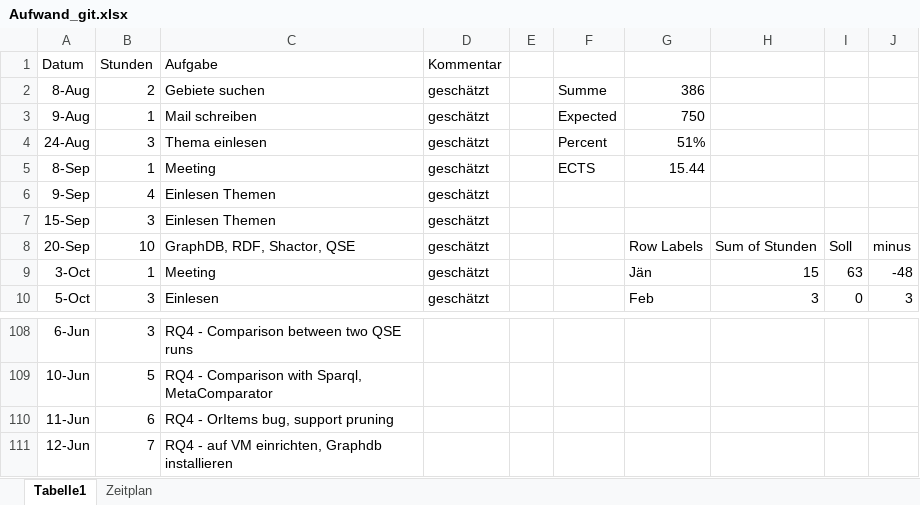
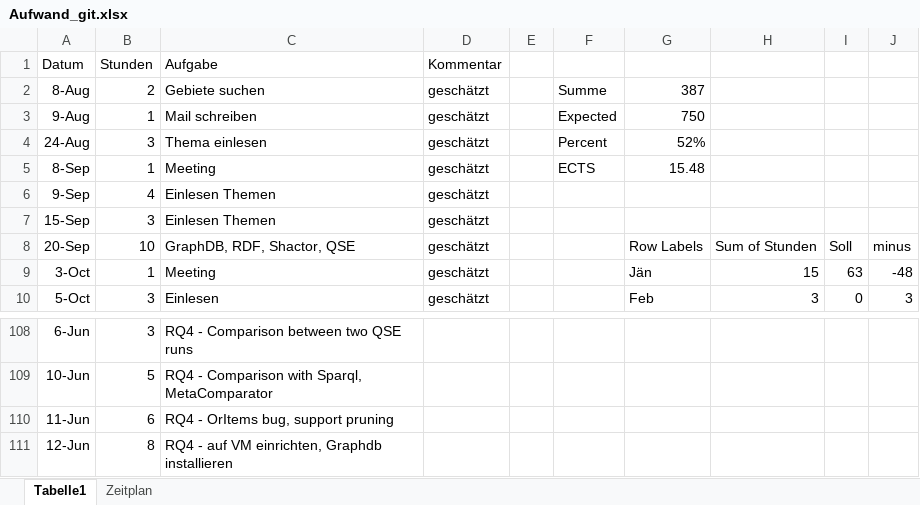
Before and after one commit to Eva0410/QseEvolvingKg, an Excel workbook: QseEvolvingKgWebApp/notes/Aufwand_git.xlsx, sheet Tabelle1, drawn as a sheet; only a part is shown, gaps mark what is left out; values as stored, in another font and other column widths than the file's, no borders; charts and pictures not drawn; the diff names each change by its address in the sheet, - before the commit and + after, or states it on an @@ line.

Commit message:
Update Aufwand_git.xlsx

```diff
--- a/QseEvolvingKgWebApp/notes/Aufwand_git.xlsx (sheet Tabelle1)
+++ b/QseEvolvingKgWebApp/notes/Aufwand_git.xlsx (sheet Tabelle1)
-G2: 386
+G2: 387
-G4: 51%
+G4: 52%
-G5: 15.44
+G5: 15.48
-B111 (Stunden): 7
+B111 (Stunden): 8
```
